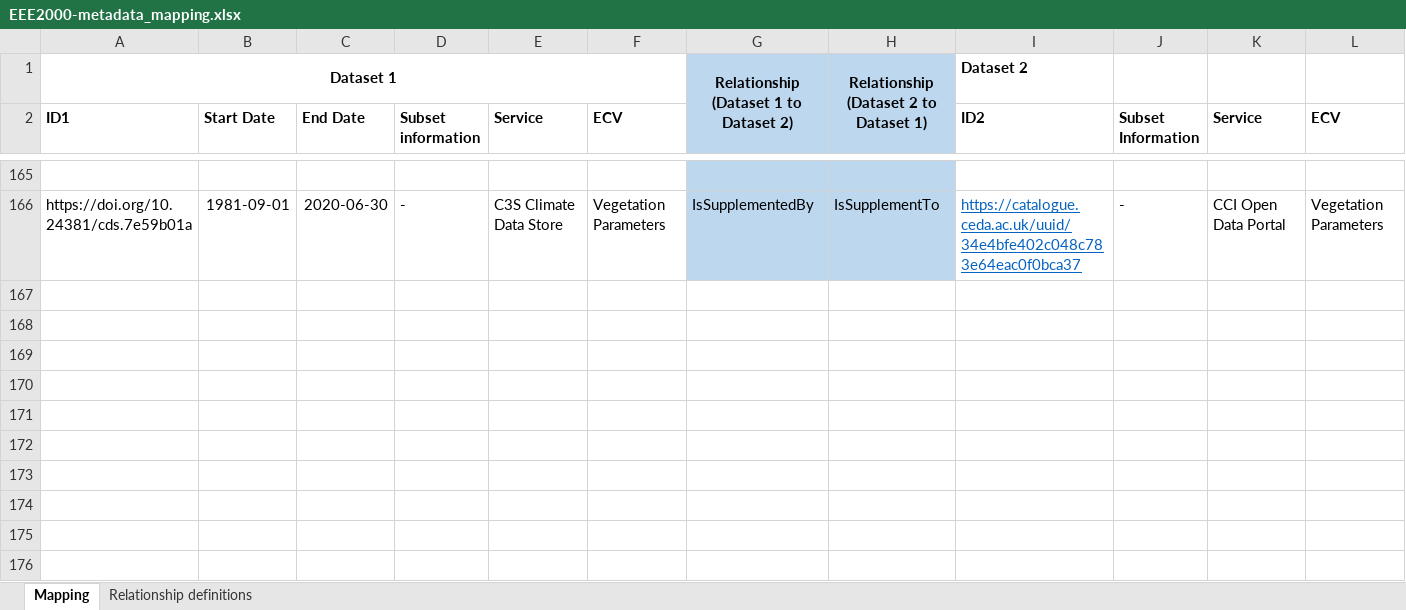
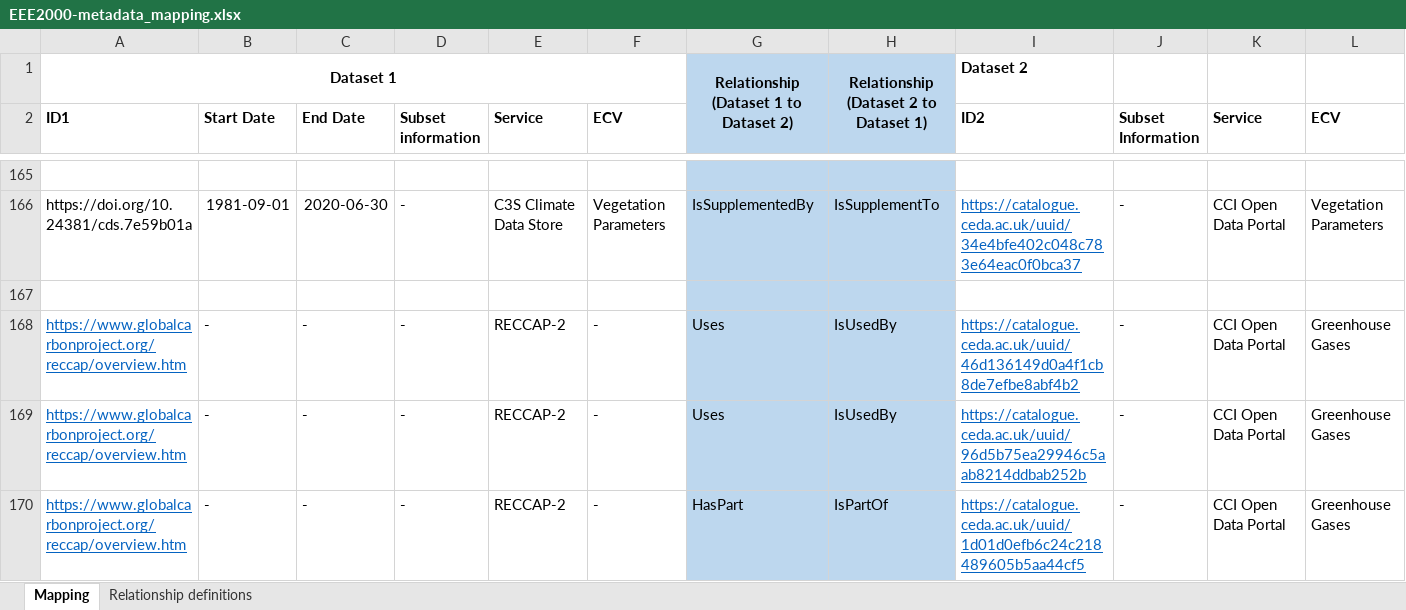
Before and after one commit to cedadev/cci_data_bridge_inputs, an Excel workbook: EEE2000-metadata_mapping.xlsx, sheet Mapping, drawn as a sheet; only a part is shown, gaps mark what is left out; values as stored, in another font and other column widths than the file's, no borders; rows hold the shown columns only; the diff names each change by its address in the sheet, - before the commit and + after, or states it on an @@ line.

Commit message:
Testing project relations.

```diff
--- a/EEE2000-metadata_mapping.xlsx (sheet Mapping)
+++ b/EEE2000-metadata_mapping.xlsx (sheet Mapping)
+row 167: (empty)
+row 168: https://www.globalcarbonproject.org/reccap/overview.htm | - | - | - | RECCAP-2 | - | Uses | IsUsedBy | https://catalogue.ceda.ac.uk/uuid/46d136149d0a4f1cb8de7efbe8abf4b2 | - | CCI Open Data Portal | Greenhouse Gases
+row 169: https://www.globalcarbonproject.org/reccap/overview.htm | - | - | - | RECCAP-2 | - | Uses | IsUsedBy | https://catalogue.ceda.ac.uk/uuid/96d5b75ea29946c5aab8214ddbab252b | - | CCI Open Data Portal | Greenhouse Gases
+row 170: https://www.globalcarbonproject.org/reccap/overview.htm | - | - | - | RECCAP-2 | - | HasPart | IsPartOf | https://catalogue.ceda.ac.uk/uuid/1d01d0efb6c24c218489605b5aa44cf5 | - | CCI Open Data Portal | Greenhouse Gases
```
Also changed, not shown: sheet Relationship definitions.
